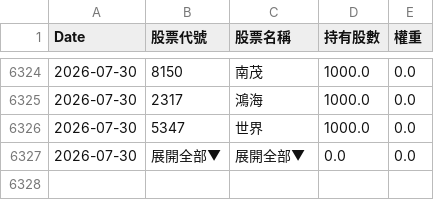
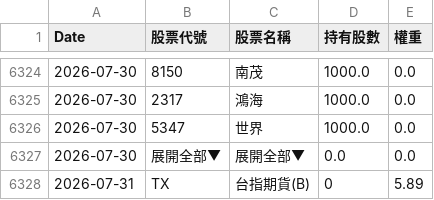
Before and after one commit to kevin5168449/etf-tracker, a CSV file: data/00981A_history.csv, drawn as a sheet; only a part is shown, gaps mark what is left out.

```diff
--- a/data/00981A_history.csv
+++ b/data/00981A_history.csv
@@ -6327 +6327,2 @@
 2026-07-30,展開全部▼,展開全部▼,0.0,0.0
+2026-07-31,TX,台指期貨(B),0,5.89
```
Also changed, not shown: data/00980A_history.csv, data/00991A_history.csv.
